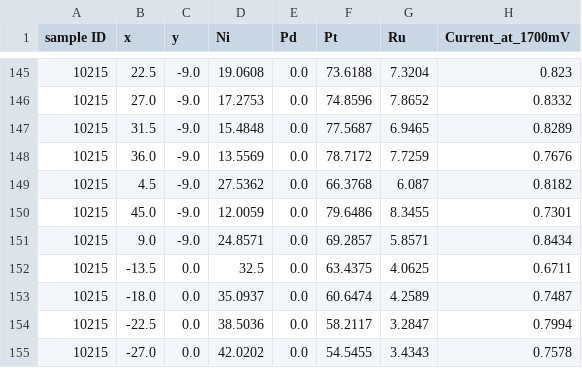
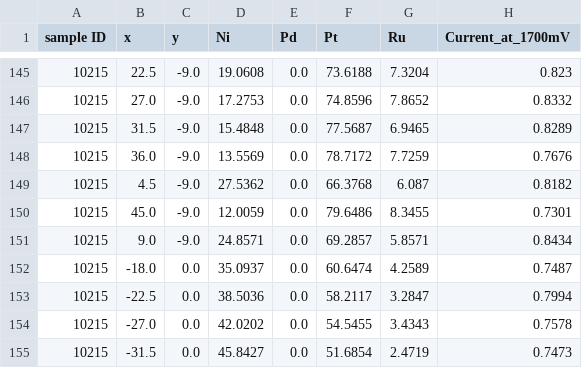
Before and after one commit to lab-mids/word_embedding_pareto_front, a CSV file: 02_pareto_prediction/material_systems/Ni_Pd_Pt_Ru_subset/Ni_Pd_Pt_Ru_material_system_10215.csv (was 02_pareto_prediction/material_systems/Ni_Pd_Pt_Ru_subset/Ni_Pd_Pt_Ru_10215_material_system.csv), drawn as a sheet; only a part is shown, gaps mark what is left out; the shorter side is filled out with more unchanged rows.

```diff
--- a/02_pareto_prediction/material_systems/Ni_Pd_Pt_Ru_subset/Ni_Pd_Pt_Ru_10215_material_system.csv
+++ b/02_pareto_prediction/material_systems/Ni_Pd_Pt_Ru_subset/Ni_Pd_Pt_Ru_material_system_10215.csv
@@ -151,3 +151,2 @@ sample ID,x,y,Ni,Pd,Pt,Ru,Current_at_1700mV
 10215,9.0,-9.0,24.8571,0.0,69.2857,5.8571,0.8434
-10215,-13.5,0.0,32.5,0.0,63.4375,4.0625,0.6711
 10215,-18.0,0.0,35.0937,0.0,60.6474,4.2589,0.7487
```
Also changed, not shown: 02_pareto_prediction/material_systems/MaxDMinC/Ni_Pd_Pt_Ru_material_system.csv, 02_pareto_prediction/material_systems/Ni_Pd_Pt_Ru_subset/Ni_Pd_Pt_Ru_material_system_10214.csv, 25 other files.
